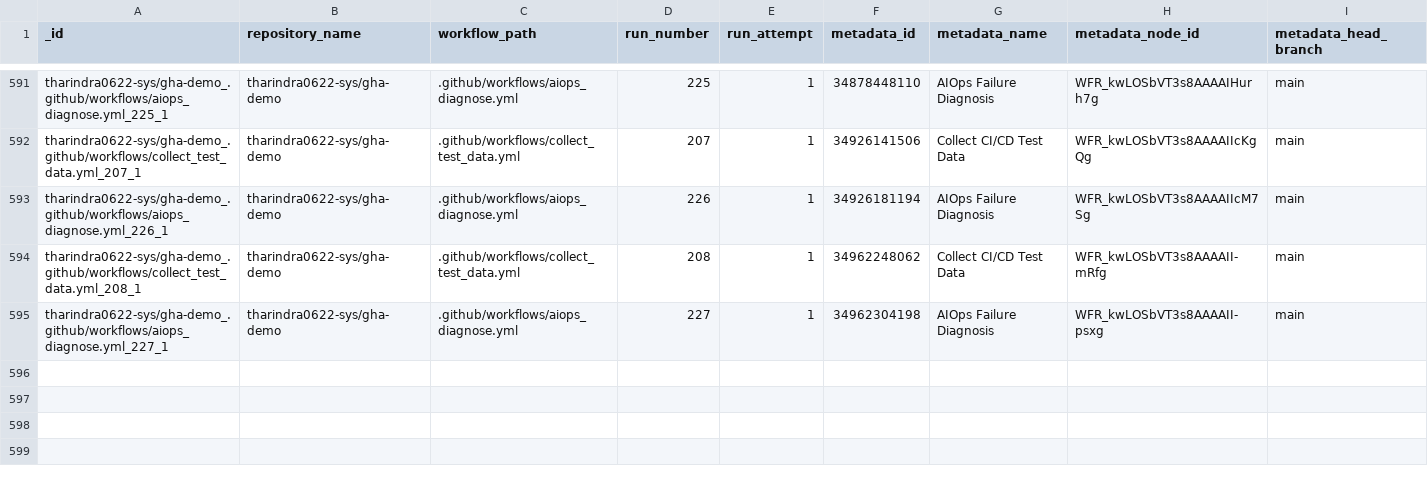
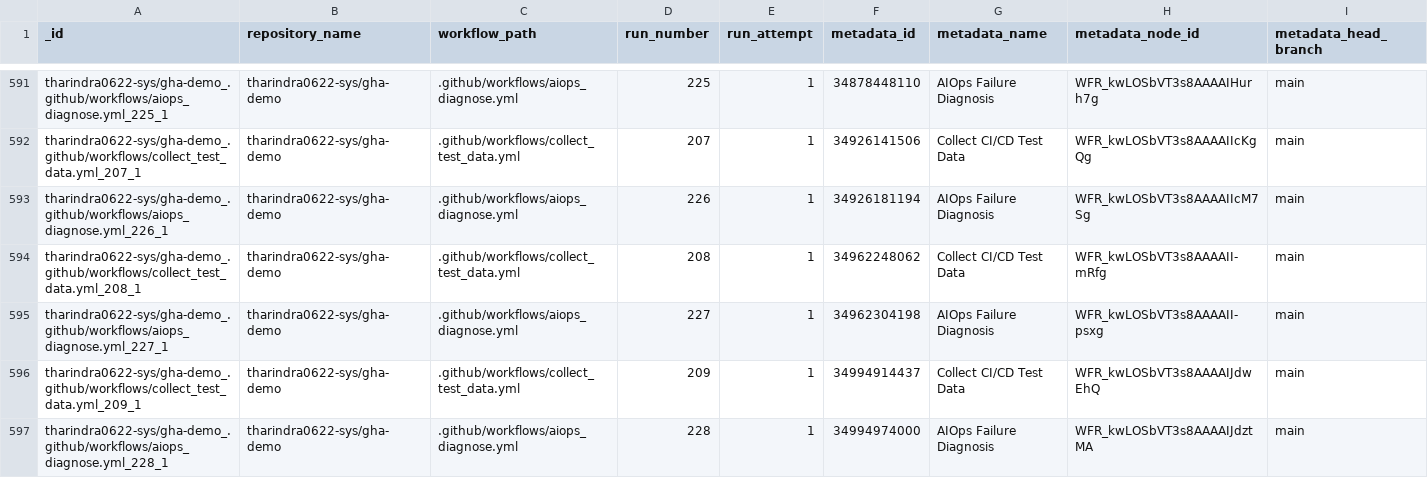
Before and after one commit to tharindra0622-sys/gha-demo, a CSV file: data/predictions.csv, drawn as a sheet; only a part is shown, gaps mark what is left out; rows hold the shown columns only; the diff names each change by its address in the sheet, - before the commit and + after, or states it on an @@ line.

```diff
--- a/data/predictions.csv
+++ b/data/predictions.csv
+row 596: tharindra0622-sys/gha-demo_.github/workflows/collect_test_data.yml_209_1 | tharindra0622-sys/gha-demo | .github/workflows/collect_test_data.yml | 209 | 1 | 34994914437 | Collect CI/CD Test Data | WFR_kwLOSbVT3s8AAAAIJdwEhQ | main
+row 597: tharindra0622-sys/gha-demo_.github/workflows/aiops_diagnose.yml_228_1 | tharindra0622-sys/gha-demo | .github/workflows/aiops_diagnose.yml | 228 | 1 | 34994974000 | AIOps Failure Diagnosis | WFR_kwLOSbVT3s8AAAAIJdztMA | main
```
Also changed, not shown: data/test_data.csv, 1 other file.
